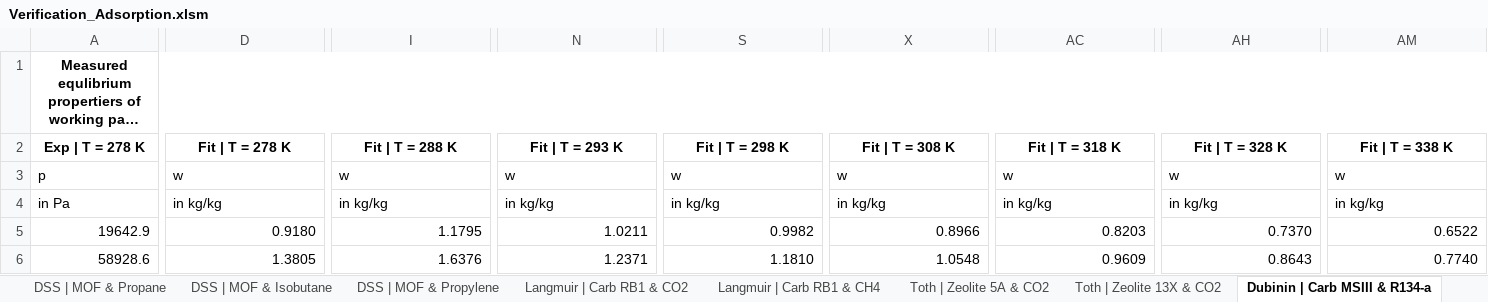
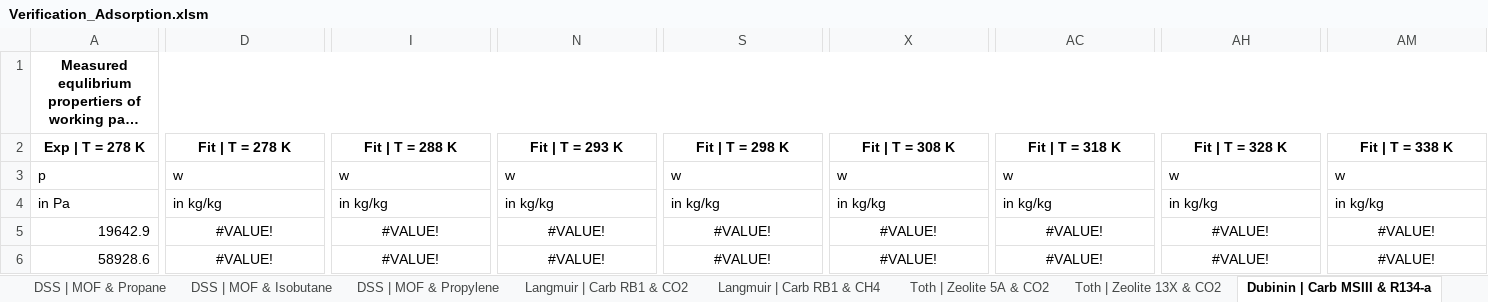
Before and after one commit to carlesRT/sorpproplib_JSON, an Excel workbook: excel_wrapper/Verification_Adsorption.xlsm, sheet Dubinin | Carb MSIII & R134-a, drawn as a sheet; only a part is shown, gaps mark what is left out; long unchanged cells end in …; values as stored, in another font and other column widths than the file's, no borders; charts and pictures not drawn; the diff covers the shown part only; the diff names each change by its address in the sheet, - before the commit and + after, or states it on an @@ line.

```diff
--- a/excel_wrapper/Verification_Adsorption.xlsm (sheet Dubinin | Carb MSIII & R134-a)
+++ b/excel_wrapper/Verification_Adsorption.xlsm (sheet Dubinin | Carb MSIII & R134-a)
-D5: 0.9180
+D5: #VALUE!
-D5:D6 alignment: right
+D5:D6 alignment: center
-I5: 1.1795
+I5: #VALUE!
-I5:I6 alignment: right
+I5:I6 alignment: center
-N5: 1.0211
+N5: #VALUE!
-N5:N6 alignment: right
+N5:N6 alignment: center
-S5: 0.9982
+S5: #VALUE!
-S5:S6 alignment: right
+S5:S6 alignment: center
-X5: 0.8966
+X5: #VALUE!
-X5:X6 alignment: right
+X5:X6 alignment: center
-AC5: 0.8203
+AC5: #VALUE!
-AC5:AC6 alignment: right
+AC5:AC6 alignment: center
-AH5: 0.7370
+AH5: #VALUE!
-AH5:AH6 alignment: right
+AH5:AH6 alignment: center
-AM5: 0.6522
+AM5: #VALUE!
-AM5:AM6 alignment: right
+AM5:AM6 alignment: center
-D6: 1.3805
+D6: #VALUE!
-I6: 1.6376
+I6: #VALUE!
-N6: 1.2371
+N6: #VALUE!
-S6: 1.1810
+S6: #VALUE!
-X6: 1.0548
+X6: #VALUE!
-AC6: 0.9609
+AC6: #VALUE!
-AH6: 0.8643
+AH6: #VALUE!
-AM6: 0.7740
+AM6: #VALUE!
```
Also changed, not shown: 82 edited cells and cell formats elsewhere in this sheet, sheet Toth | Zeolite 5A & CO2, sheet Toth | Zeolite 13X & CO2, sheet Langmuir | Carb RB1 & CO2, sheet Langmuir | Carb RB1 & CH4, sheet DSS | MOF & Propane, sheet DSS | MOF & Isobutane, 2 more sheets, charts or pictures, c_wrapper/data/sorpproplib_ValidationCInterface.xlsx, 50 other files.
